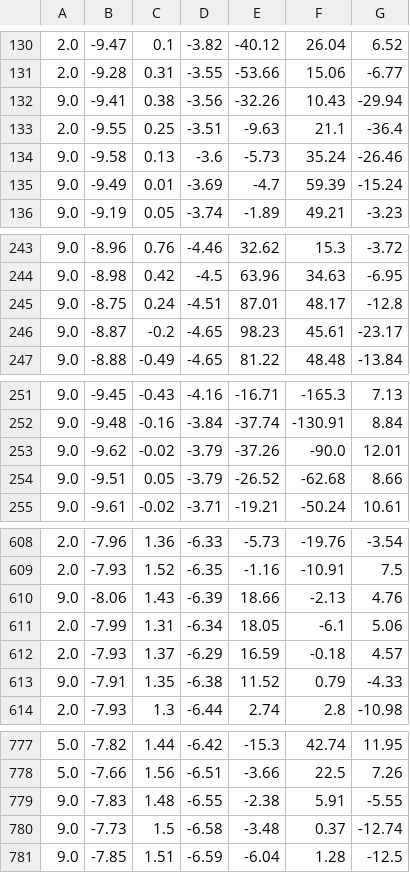
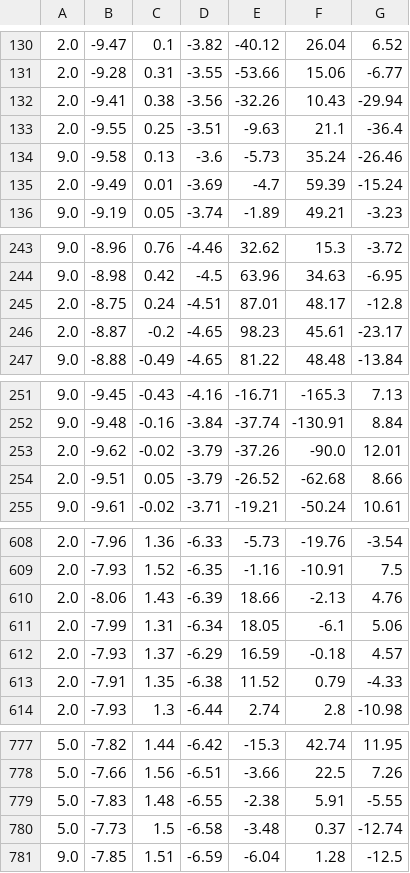
Before and after one commit to Brivost/ENGS90_Software, a CSV file: experiment/subj1/data_seizure_right.csv, drawn as a sheet; only a part is shown, gaps mark what is left out; the diff covers the shown part only.

```diff
--- a/experiment/subj1/data_seizure_right.csv
+++ b/experiment/subj1/data_seizure_right.csv
@@ -131,6 +131,6 @@
 2.0,-9.28,0.31,-3.55,-53.66,15.06,-6.77
-9.0,-9.41,0.38,-3.56,-32.26,10.43,-29.94
+2.0,-9.41,0.38,-3.56,-32.26,10.43,-29.94
 2.0,-9.55,0.25,-3.51,-9.63,21.1,-36.4
 9.0,-9.58,0.13,-3.6,-5.73,35.24,-26.46
-9.0,-9.49,0.01,-3.69,-4.7,59.39,-15.24
+2.0,-9.49,0.01,-3.69,-4.7,59.39,-15.24
 9.0,-9.19,0.05,-3.74,-1.89,49.21,-3.23
@@ -244,4 +244,4 @@
 9.0,-8.98,0.42,-4.5,63.96,34.63,-6.95
-9.0,-8.75,0.24,-4.51,87.01,48.17,-12.8
-9.0,-8.87,-0.2,-4.65,98.23,45.61,-23.17
+2.0,-8.75,0.24,-4.51,87.01,48.17,-12.8
+2.0,-8.87,-0.2,-4.65,98.23,45.61,-23.17
 9.0,-8.88,-0.49,-4.65,81.22,48.48,-13.84
@@ -252,4 +252,4 @@
 9.0,-9.48,-0.16,-3.84,-37.74,-130.91,8.84
-9.0,-9.62,-0.02,-3.79,-37.26,-90.0,12.01
-9.0,-9.51,0.05,-3.79,-26.52,-62.68,8.66
+2.0,-9.62,-0.02,-3.79,-37.26,-90.0,12.01
+2.0,-9.51,0.05,-3.79,-26.52,-62.68,8.66
 9.0,-9.61,-0.02,-3.71,-19.21,-50.24,10.61
@@ -609,6 +609,6 @@
 2.0,-7.93,1.52,-6.35,-1.16,-10.91,7.5
-9.0,-8.06,1.43,-6.39,18.66,-2.13,4.76
+2.0,-8.06,1.43,-6.39,18.66,-2.13,4.76
 2.0,-7.99,1.31,-6.34,18.05,-6.1,5.06
 2.0,-7.93,1.37,-6.29,16.59,-0.18,4.57
-9.0,-7.91,1.35,-6.38,11.52,0.79,-4.33
+2.0,-7.91,1.35,-6.38,11.52,0.79,-4.33
 2.0,-7.93,1.3,-6.44,2.74,2.8,-10.98
@@ -778,4 +778,4 @@
 5.0,-7.66,1.56,-6.51,-3.66,22.5,7.26
-9.0,-7.83,1.48,-6.55,-2.38,5.91,-5.55
-9.0,-7.73,1.5,-6.58,-3.48,0.37,-12.74
+5.0,-7.83,1.48,-6.55,-2.38,5.91,-5.55
+5.0,-7.73,1.5,-6.58,-3.48,0.37,-12.74
 9.0,-7.85,1.51,-6.59,-6.04,1.28,-12.5
```
Also changed, not shown: 28 edited cells elsewhere in this file, experiment/subj1/data_conversation.csv, experiment/subj1/data_eating.csv, 25 other files.
